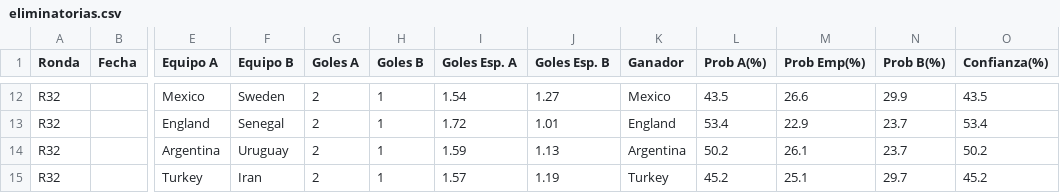
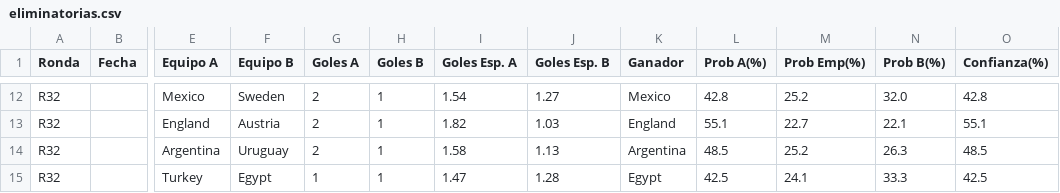
Before and after one commit to lucasjch/resultados-mundial, a CSV file: prode_mundial/output/eliminatorias.csv, drawn as a sheet; only a part is shown, gaps mark what is left out; the diff covers the shown part only; the diff names each change by its address in the sheet, - before the commit and + after, or states it on an @@ line.

```diff
--- a/prode_mundial/output/eliminatorias.csv
+++ b/prode_mundial/output/eliminatorias.csv
-L12 (Prob A(%)): 43.5
+L12 (Prob A(%)): 42.8
-M12 (Prob Emp(%)): 26.6
+M12 (Prob Emp(%)): 25.2
-N12 (Prob B(%)): 29.9
+N12 (Prob B(%)): 32.0
-O12 (Confianza(%)): 43.5
+O12 (Confianza(%)): 42.8
-F13 (Equipo B): Senegal
+F13 (Equipo B): Austria
-I13 (Goles Esp. A): 1.72
+I13 (Goles Esp. A): 1.82
-J13 (Goles Esp. B): 1.01
+J13 (Goles Esp. B): 1.03
-L13 (Prob A(%)): 53.4
+L13 (Prob A(%)): 55.1
-M13 (Prob Emp(%)): 22.9
+M13 (Prob Emp(%)): 22.7
-N13 (Prob B(%)): 23.7
+N13 (Prob B(%)): 22.1
-O13 (Confianza(%)): 53.4
+O13 (Confianza(%)): 55.1
-I14 (Goles Esp. A): 1.59
+I14 (Goles Esp. A): 1.58
-L14 (Prob A(%)): 50.2
+L14 (Prob A(%)): 48.5
-M14 (Prob Emp(%)): 26.1
+M14 (Prob Emp(%)): 25.2
-N14 (Prob B(%)): 23.7
+N14 (Prob B(%)): 26.3
-O14 (Confianza(%)): 50.2
+O14 (Confianza(%)): 48.5
-F15 (Equipo B): Iran
+F15 (Equipo B): Egypt
-G15 (Goles A): 2
+G15 (Goles A): 1
-I15 (Goles Esp. A): 1.57
+I15 (Goles Esp. A): 1.47
-J15 (Goles Esp. B): 1.19
+J15 (Goles Esp. B): 1.28
-K15 (Ganador): Turkey
+K15 (Ganador): Egypt
-L15 (Prob A(%)): 45.2
+L15 (Prob A(%)): 42.5
-M15 (Prob Emp(%)): 25.1
+M15 (Prob Emp(%)): 24.1
-N15 (Prob B(%)): 29.7
+N15 (Prob B(%)): 33.3
-O15 (Confianza(%)): 45.2
+O15 (Confianza(%)): 42.5
```
Also changed, not shown: 166 edited cells elsewhere in this file, prode_mundial/output/fase_grupos.csv, prode_mundial/output/prode_completo.csv, 9 other files.
